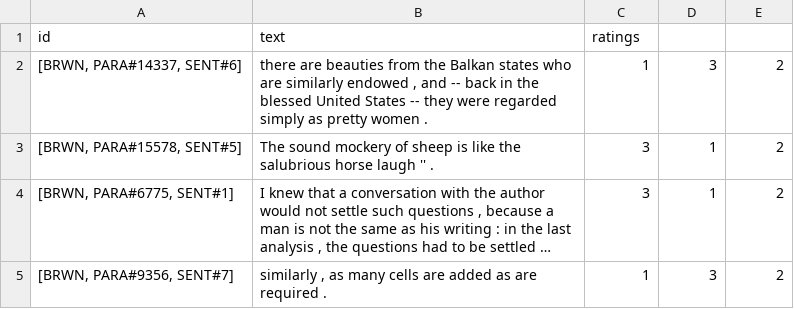
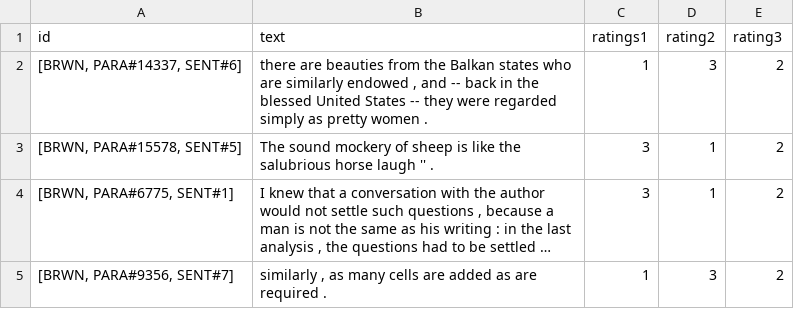
Before and after one commit to dbarbella/analogy, a CSV file: separate_analogy/unsureSample.csv, drawn as a sheet; only a part is shown; long unchanged cells end in ….

Commit message:
Made Pretty

```diff
--- a/separate_analogy/unsureSample.csv
+++ b/separate_analogy/unsureSample.csv
@@ -1,2 +1,2 @@
-"id","text","ratings"
+"id","text","ratings1","rating2","rating3"
 "[BRWN, PARA#14337, SENT#6]","there are beauties from the Balkan states who are similarly endowed , and -- back in the blessed United States -- they were regarded simply as pretty women .","1","3","2"
```
